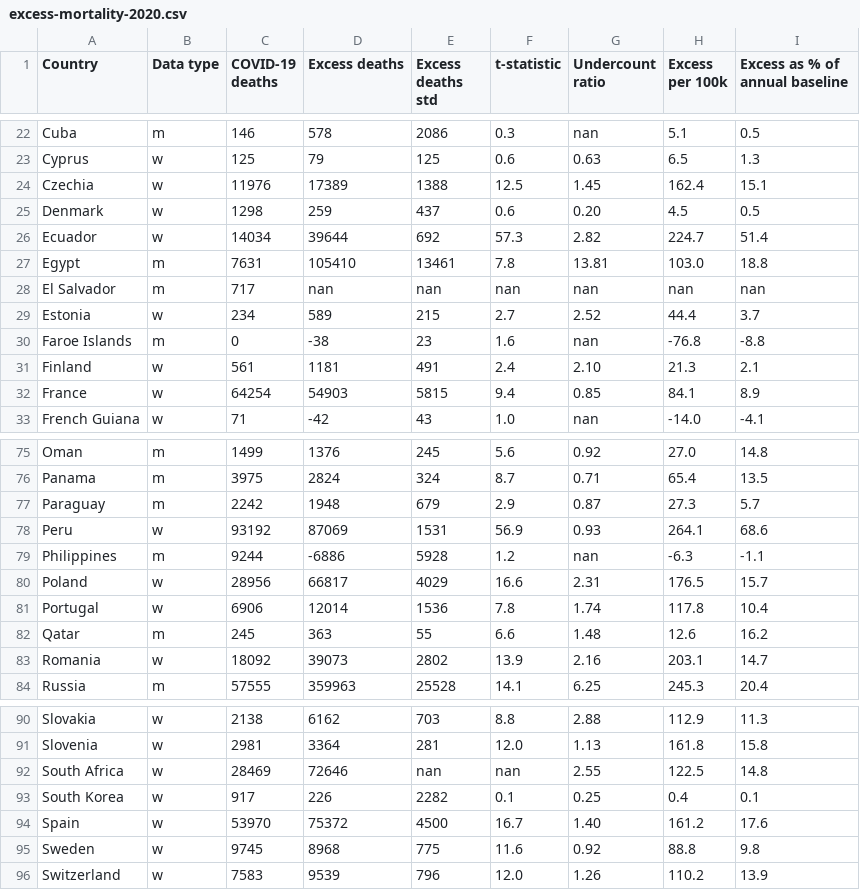
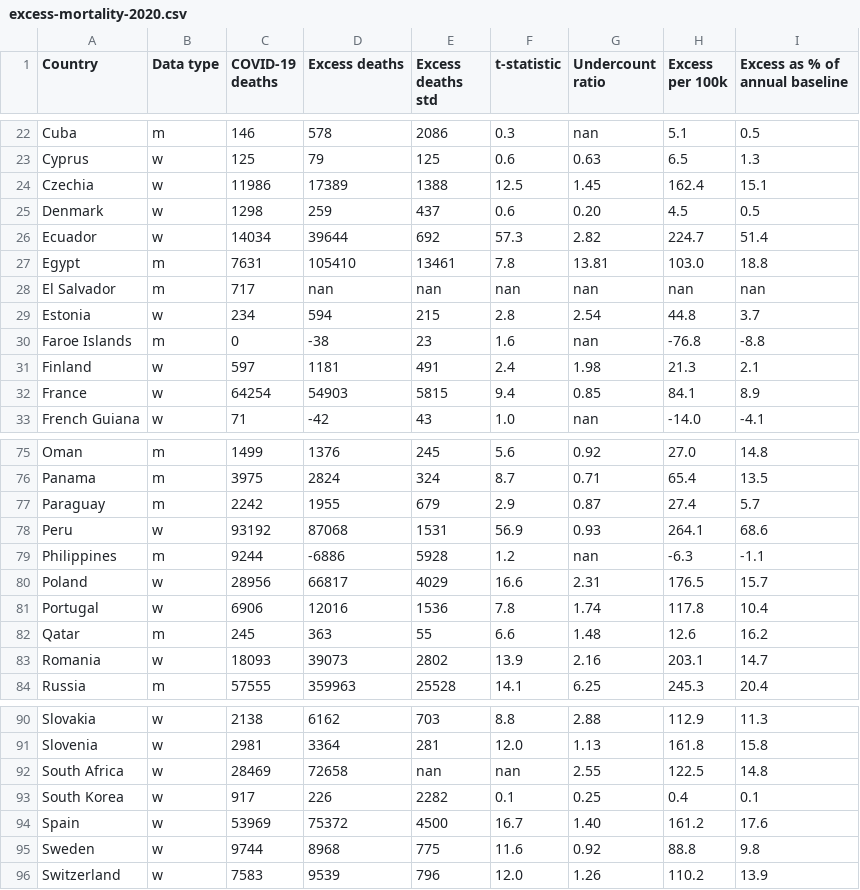
Before and after one commit to dkobak/excess-mortality, a CSV file: excess-mortality-2020.csv, drawn as a sheet; only a part is shown, gaps mark what is left out; the diff covers the shown part only.

```diff
--- a/excess-mortality-2020.csv
+++ b/excess-mortality-2020.csv
@@ -23,3 +23,3 @@ Cuba,m,146,578,2086,0.3,nan,5.1,0.5
 Cyprus,w,125,79,125,0.6,0.63,6.5,1.3
-Czechia,w,11976,17389,1388,12.5,1.45,162.4,15.1
+Czechia,w,11986,17389,1388,12.5,1.45,162.4,15.1
 Denmark,w,1298,259,437,0.6,0.20,4.5,0.5
@@ -28,5 +28,5 @@ Egypt,m,7631,105410,13461,7.8,13.81,103.0,18.8
 El Salvador,m,717,nan,nan,nan,nan,nan,nan
-Estonia,w,234,589,215,2.7,2.52,44.4,3.7
+Estonia,w,234,594,215,2.8,2.54,44.8,3.7
 Faroe Islands,m,0,-38,23,1.6,nan,-76.8,-8.8
-Finland,w,561,1181,491,2.4,2.10,21.3,2.1
+Finland,w,597,1181,491,2.4,1.98,21.3,2.1
 France,w,64254,54903,5815,9.4,0.85,84.1,8.9
@@ -76,9 +76,9 @@ Oman,m,1499,1376,245,5.6,0.92,27.0,14.8
 Panama,m,3975,2824,324,8.7,0.71,65.4,13.5
-Paraguay,m,2242,1948,679,2.9,0.87,27.3,5.7
-Peru,w,93192,87069,1531,56.9,0.93,264.1,68.6
+Paraguay,m,2242,1955,679,2.9,0.87,27.4,5.7
+Peru,w,93192,87068,1531,56.9,0.93,264.1,68.6
 Philippines,m,9244,-6886,5928,1.2,nan,-6.3,-1.1
 Poland,w,28956,66817,4029,16.6,2.31,176.5,15.7
-Portugal,w,6906,12014,1536,7.8,1.74,117.8,10.4
+Portugal,w,6906,12016,1536,7.8,1.74,117.8,10.4
 Qatar,m,245,363,55,6.6,1.48,12.6,16.2
-Romania,w,18092,39073,2802,13.9,2.16,203.1,14.7
+Romania,w,18093,39073,2802,13.9,2.16,203.1,14.7
 Russia,m,57555,359963,25528,14.1,6.25,245.3,20.4
@@ -91,6 +91,6 @@ Slovakia,w,2138,6162,703,8.8,2.88,112.9,11.3
 Slovenia,w,2981,3364,281,12.0,1.13,161.8,15.8
-South Africa,w,28469,72646,nan,nan,2.55,122.5,14.8
+South Africa,w,28469,72658,nan,nan,2.55,122.5,14.8
 South Korea,w,917,226,2282,0.1,0.25,0.4,0.1
-Spain,w,53970,75372,4500,16.7,1.40,161.2,17.6
-Sweden,w,9745,8968,775,11.6,0.92,88.8,9.8
+Spain,w,53969,75372,4500,16.7,1.40,161.2,17.6
+Sweden,w,9744,8968,775,11.6,0.92,88.8,9.8
 Switzerland,w,7583,9539,796,12.0,1.26,110.2,13.9
```
Also changed, not shown: 11 edited cells elsewhere in this file, baselines.csv, excess-mortality-timeseries.csv, 7 other files.
